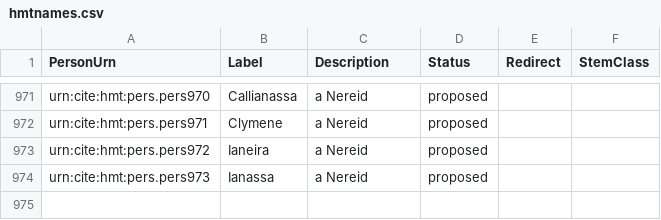
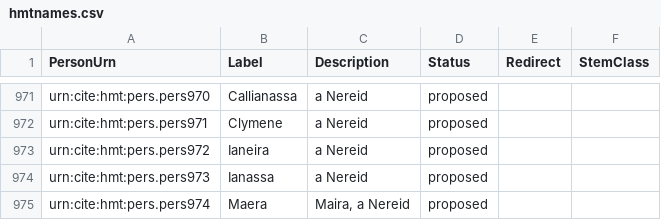
Before and after one commit to homermultitext/hmt-authlists, a CSV file: data/hmtnames.csv, drawn as a sheet; only a part is shown, gaps mark what is left out; the diff names each change by its address in the sheet, - before the commit and + after, or states it on an @@ line.

Commit message:
Update hmtnames.csv
Maera

```diff
--- a/data/hmtnames.csv
+++ b/data/hmtnames.csv
+row 975: urn:cite:hmt:pers.pers974 | Maera | Maira, a Nereid | proposed
```
